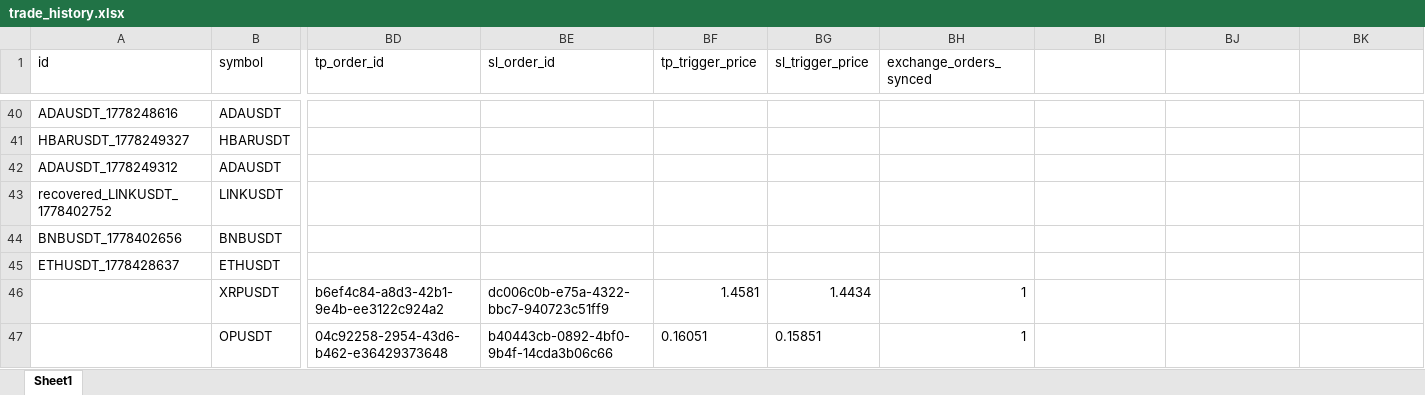
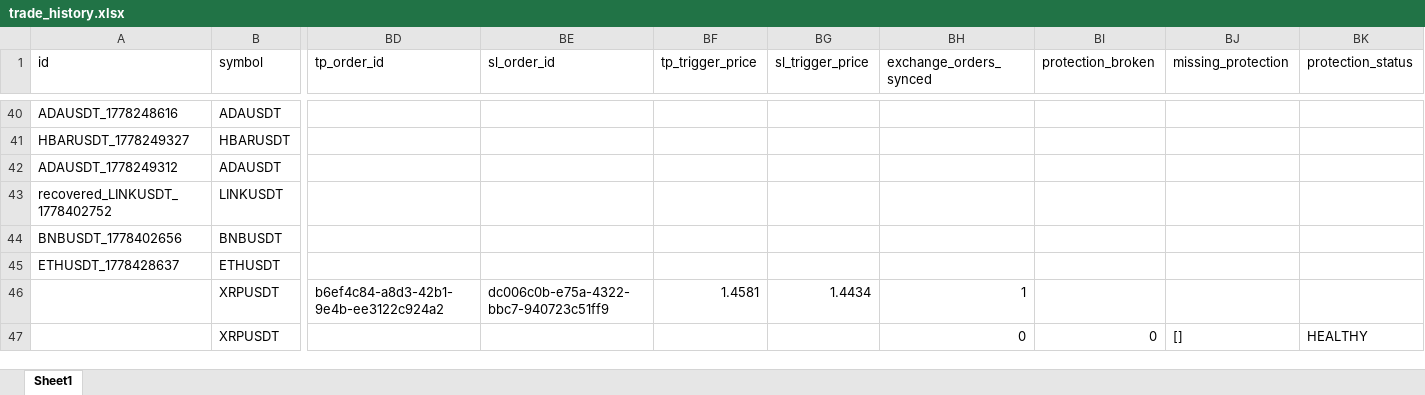
Before and after one commit to rajeshlan/TRADEBOT_ICT-Multi-Timeframe-Confluence-Trading-Engine, an Excel workbook: storage/trade_history.xlsx, sheet Sheet1, drawn as a sheet; only a part is shown, gaps mark what is left out; values as stored, in another font and other column widths than the file's, no borders; removed rows and columns are numbered as before the commit, all else as after; rows hold the shown columns only; the diff names each change by its address in the sheet, - before the commit and + after, or states it on an @@ line.

```diff
--- a/storage/trade_history.xlsx (sheet Sheet1)
+++ b/storage/trade_history.xlsx (sheet Sheet1)
-BI1: (empty)
+BI1: protection_broken
-BJ1: (empty)
+BJ1: missing_protection
-BK1: (empty)
+BK1: protection_status
-row 47:  | OPUSDT | 04c92258-2954-43d6-b462-e36429373648 | b40443cb-0892-4bf0-9b4f-14cda3b06c66 | 0.16051 | 0.15851 | 1
+row 47:  | XRPUSDT |  |  |  |  | 0 | 0 | [] | HEALTHY
```
Also changed, not shown: 11 other files.
